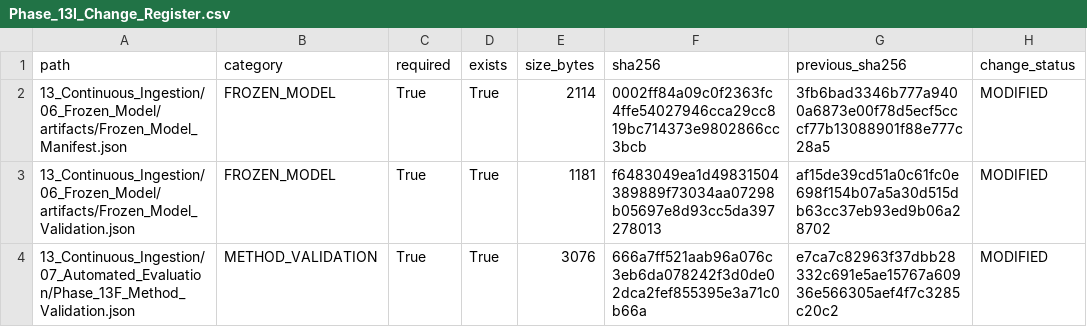
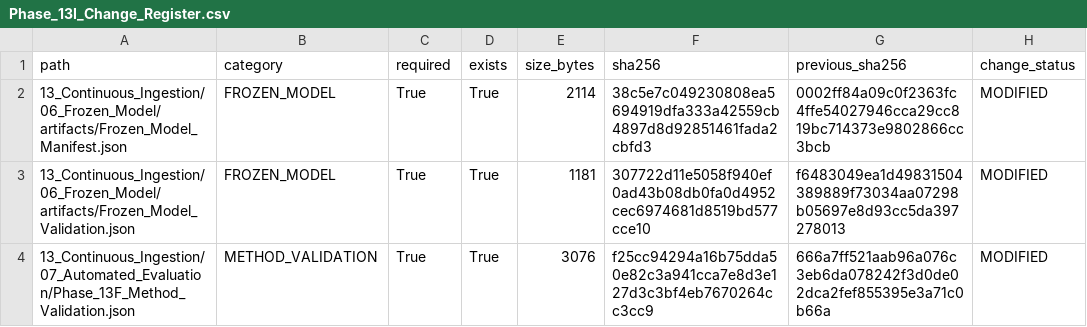
Before and after one commit to Shash-ai/Semiconductor-Credit-Risk-ML, a CSV file: 13_Continuous_Ingestion/08_Governance/Phase_13I_Change_Register.csv, drawn as a sheet.

```diff
--- a/13_Continuous_Ingestion/08_Governance/Phase_13I_Change_Register.csv
+++ b/13_Continuous_Ingestion/08_Governance/Phase_13I_Change_Register.csv
@@ -1,4 +1,4 @@
 path,category,required,exists,size_bytes,sha256,previous_sha256,change_status
-13_Continuous_Ingestion/06_Frozen_Model/artifacts/Frozen_Model_Manifest.json,FROZEN_MODEL,True,True,2114,0002ff84a09c0f2363fc4ffe54027946cca29cc819bc714373e9802866cc3bcb,3fb6bad3346b777a9400a6873e00f78d5ecf5cccf77b13088901f88e777c28a5,MODIFIED
-13_Continuous_Ingestion/06_Frozen_Model/artifacts/Frozen_Model_Validation.json,FROZEN_MODEL,True,True,1181,f6483049ea1d49831504389889f73034aa07298b05697e8d93cc5da397278013,af15de39cd51a0c61fc0e698f154b07a5a30d515db63cc37eb93ed9b06a28702,MODIFIED
-13_Continuous_Ingestion/07_Automated_Evaluation/Phase_13F_Method_Validation.json,METHOD_VALIDATION,True,True,3076,666a7ff521aab96a076c3eb6da078242f3d0de02dca2fef855395e3a71c0b66a,e7ca7c82963f37dbb28332c691e5ae15767a60936e566305aef4f7c3285c20c2,MODIFIED
+13_Continuous_Ingestion/06_Frozen_Model/artifacts/Frozen_Model_Manifest.json,FROZEN_MODEL,True,True,2114,38c5e7c049230808ea5694919dfa333a42559cb4897d8d92851461fada2cbfd3,0002ff84a09c0f2363fc4ffe54027946cca29cc819bc714373e9802866cc3bcb,MODIFIED
+13_Continuous_Ingestion/06_Frozen_Model/artifacts/Frozen_Model_Validation.json,FROZEN_MODEL,True,True,1181,307722d11e5058f940ef0ad43b08db0fa0d4952cec6974681d8519bd577cce10,f6483049ea1d49831504389889f73034aa07298b05697e8d93cc5da397278013,MODIFIED
+13_Continuous_Ingestion/07_Automated_Evaluation/Phase_13F_Method_Validation.json,METHOD_VALIDATION,True,True,3076,f25cc94294a16b75dda50e82c3a941cca7e8d3e127d3c3bf4eb7670264cc3cc9,666a7ff521aab96a076c3eb6da078242f3d0de02dca2fef855395e3a71c0b66a,MODIFIED
```
Also changed, not shown: 13_Continuous_Ingestion/08_Governance/Phase_13I_Artifact_Hashes.csv, 10 other files.
